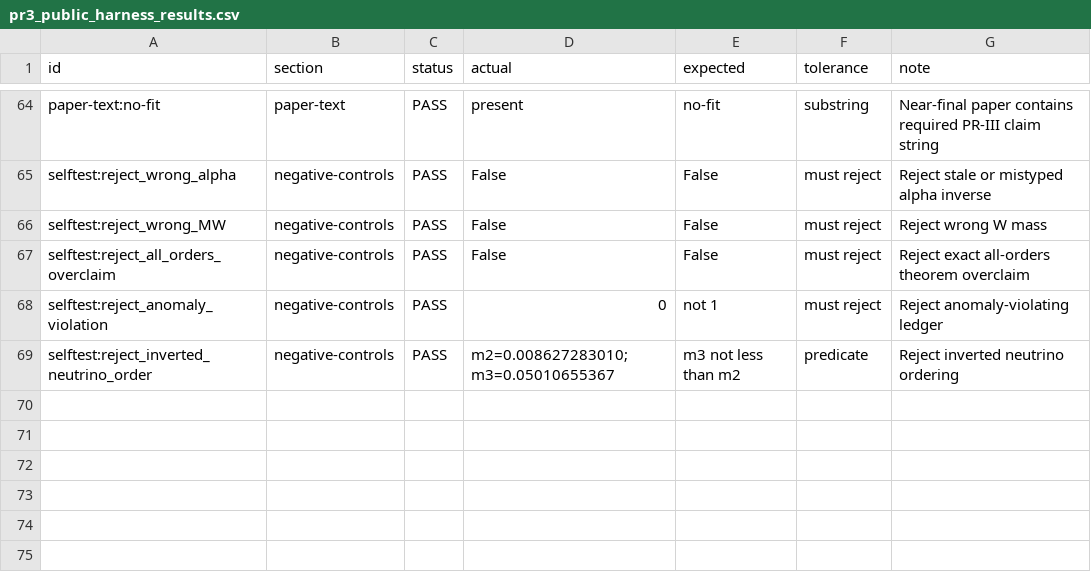
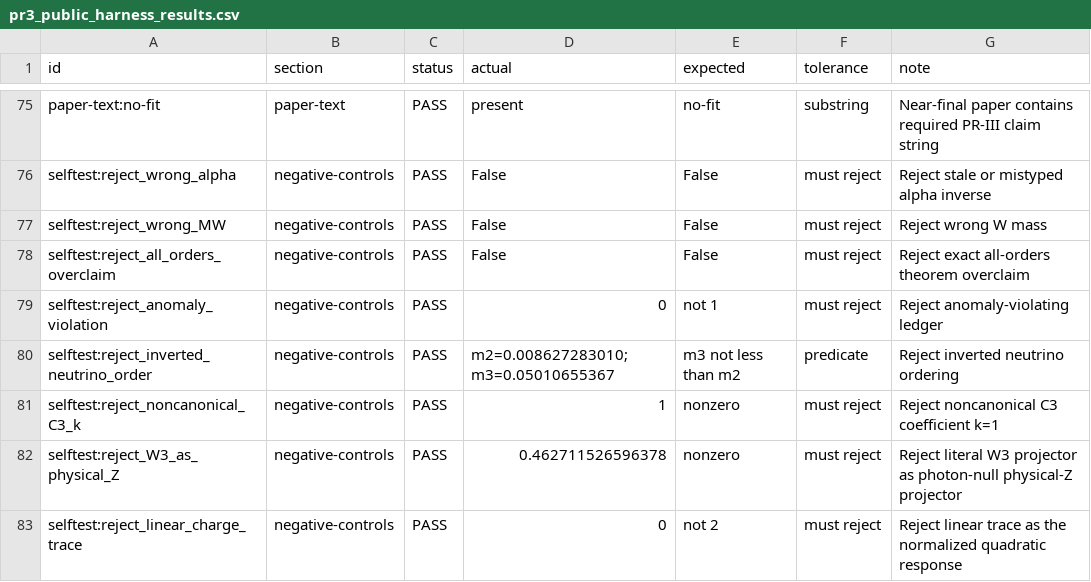
Before and after one commit to oshetskiresearch/Projection_Relativity, a CSV file: test_harness/projection_relativity_III/symbolic/results/pr3_public_harness_results.csv, drawn as a sheet; only a part is shown, gaps mark what is left out; the diff covers the shown part only.

```diff
--- a/test_harness/projection_relativity_III/symbolic/results/pr3_public_harness_results.csv
+++ b/test_harness/projection_relativity_III/symbolic/results/pr3_public_harness_results.csv
@@ -69 +80,4 @@ selftest:reject_anomaly_violation,negative-controls,PASS,0,not 1,must reject,Rej
 selftest:reject_inverted_neutrino_order,negative-controls,PASS,m2=0.008627283010; m3=0.05010655367,m3 not less than m2,predicate,Reject inverted neutrino ordering
+selftest:reject_noncanonical_C3_k,negative-controls,PASS,1,nonzero,must reject,Reject noncanonical C3 coefficient k=1
+selftest:reject_W3_as_physical_Z,negative-controls,PASS,0.462711526596378,nonzero,must reject,Reject literal W3 projector as photon-null physical-Z projector
+selftest:reject_linear_charge_trace,negative-controls,PASS,0,not 2,must reject,Reject linear trace as the normalized quadratic response
```
Also changed, not shown: 14 added rows and 3 removed rows elsewhere in this file, test_harness/projection_relativity_III/symbolic/results/direct_proof_backlog.csv, test_harness/projection_relativity_III/symbolic/results/numeric_value_inventory.csv, 20 other files.
